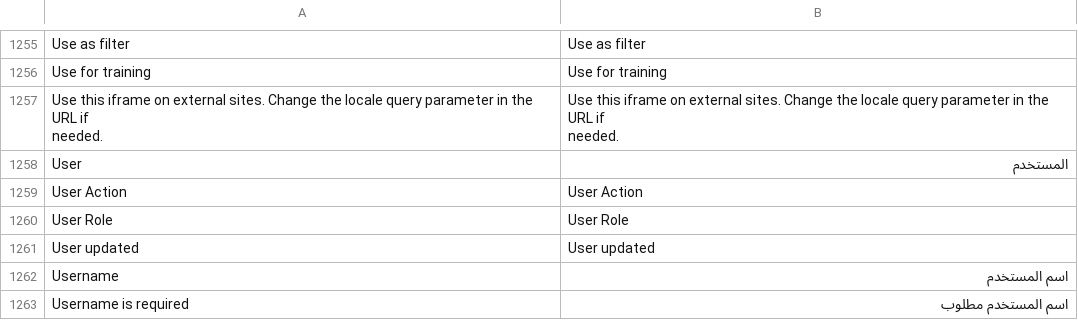
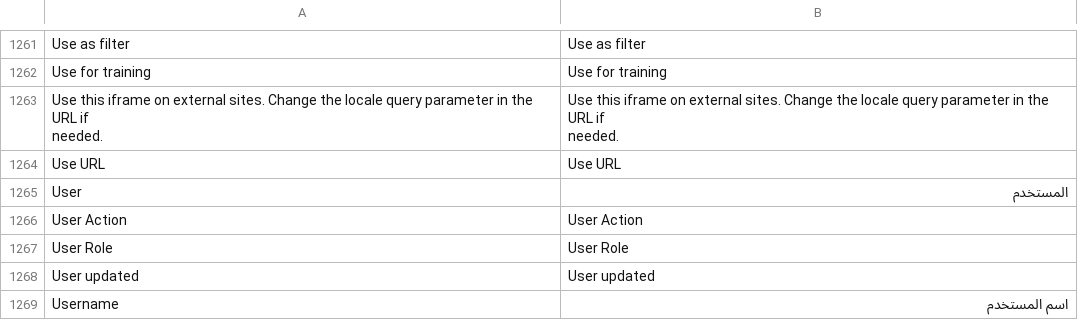
Before and after one commit to huridocs/uwazi, a CSV file: contents/ui-translations/ar.csv, drawn as a sheet; only a part is shown, gaps mark what is left out; the shorter side is filled out with more unchanged rows; the diff covers the shown part only; the diff names each change by its address in the sheet, - before the commit and + after, or states it on an @@ line.

```diff
--- a/contents/ui-translations/ar.csv
+++ b/contents/ui-translations/ar.csv
+row 1264: Use URL | Use URL
```
Also changed, not shown: 6 added rows elsewhere in this file, contents/ui-translations/el.csv, contents/ui-translations/en.csv, 10 other files.
